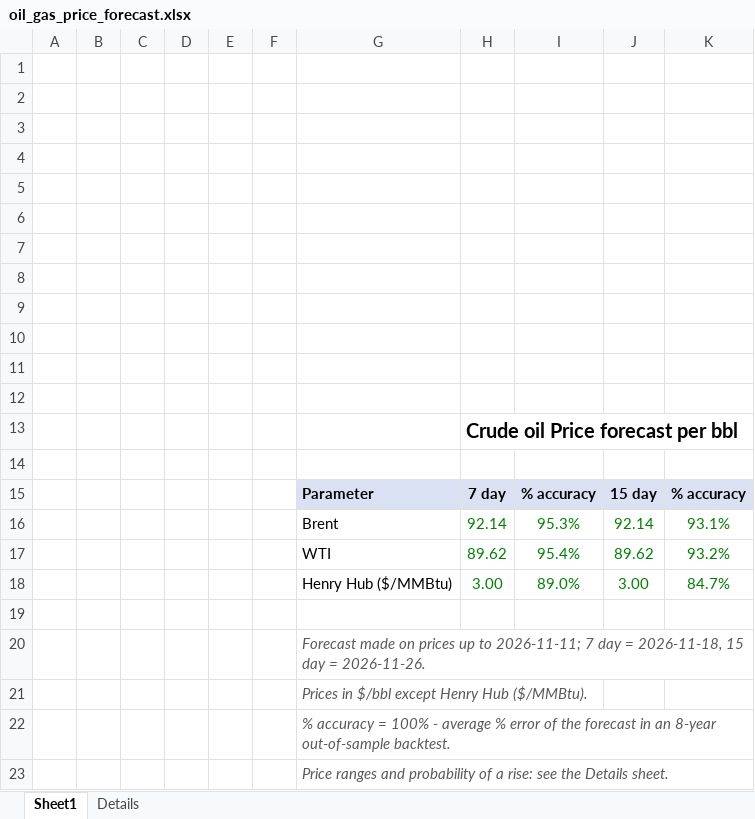
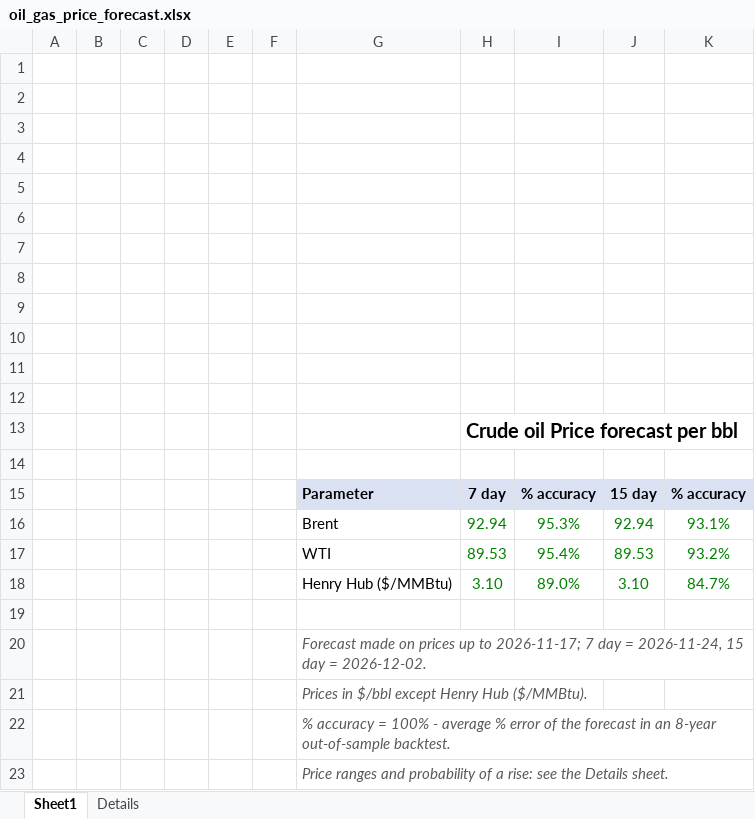
Before and after one commit to vanadium1202/index, an Excel workbook: daily_forecasts/latest/oil_gas_price_forecast.xlsx, sheet Sheet1, drawn as a sheet; values as stored, in another font and other column widths than the file's, no borders; the diff names each change by its address in the sheet, - before the commit and + after, or states it on an @@ line.

```diff
--- a/daily_forecasts/latest/oil_gas_price_forecast.xlsx (sheet Sheet1)
+++ b/daily_forecasts/latest/oil_gas_price_forecast.xlsx (sheet Sheet1)
-H16: 92.14
+H16: 92.94
-J16: 92.14
+J16: 92.94
-H17: 89.62
+H17: 89.53
-J17: 89.62
+J17: 89.53
-H18: 3.00
+H18: 3.10
-J18: 3.00
+J18: 3.10
-G20: …up to 2026-11-11; 7 day = 2026-11-18, 15 day = 2026-11-26.
+G20: …up to 2026-11-17; 7 day = 2026-11-24, 15 day = 2026-12-02.
```
Also changed, not shown: sheet Details, 6 other files.
